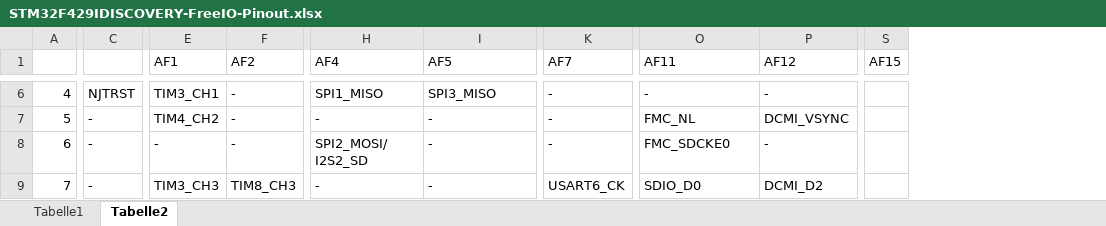
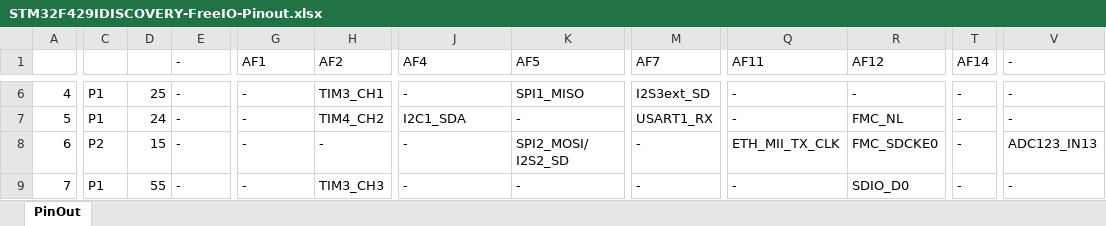
Before and after one commit to s31108/STM32F429IDISCOVERY-FreeIO-Pinout, an Excel workbook: STM32F429IDISCOVERY-FreeIO-Pinout.xlsx, sheet PinOut, drawn as a sheet; only a part is shown, gaps mark what is left out; values as stored, in another font and other column widths than the file's, no cell formats; removed rows and columns are numbered as before the commit, all else as after; the diff covers the shown part only; the diff names each change by its address in the sheet, - before the commit and + after, or states it on an @@ line.

```diff
--- a/STM32F429IDISCOVERY-FreeIO-Pinout.xlsx (sheet PinOut)
+++ b/STM32F429IDISCOVERY-FreeIO-Pinout.xlsx (sheet PinOut)
-sheet tab: Tabelle2
+sheet tab: PinOut
-sheet tab: Tabelle1
+column C, rows 6-9: P1 | P1 | P2 | P1
+column D, rows 6-9: 25 | 24 | 15 | 55
+column T (AF14), rows 6-9: all -
-column S (AF15), empty
+column V (-), rows 6-9: - | - | ADC123_IN13 | -
-E1: (empty)
+E1: -
-E6 (-): NJTRST
+E6 (-): -
-G6 (AF1): TIM3_CH1
+G6 (AF1): -
-H6 (AF2): -
+H6 (AF2): TIM3_CH1
-J6 (AF4): SPI1_MISO
+J6 (AF4): -
-K6 (AF5): SPI3_MISO
+K6 (AF5): SPI1_MISO
-M6 (AF7): -
+M6 (AF7): I2S3ext_SD
-G7 (AF1): TIM4_CH2
+G7 (AF1): -
-H7 (AF2): -
+H7 (AF2): TIM4_CH2
-J7 (AF4): -
+J7 (AF4): I2C1_SDA
-M7 (AF7): -
+M7 (AF7): USART1_RX
-Q7 (AF11): FMC_NL
+Q7 (AF11): -
-R7 (AF12): DCMI_VSYNC
+R7 (AF12): FMC_NL
-J8 (AF4): SPI2_MOSI/ I2S2_SD
+J8 (AF4): -
-K8 (AF5): -
+K8 (AF5): SPI2_MOSI/ I2S2_SD
-Q8 (AF11): FMC_SDCKE0
+Q8 (AF11): ETH_MII_TX_CLK
-R8 (AF12): -
+R8 (AF12): FMC_SDCKE0
-G9 (AF1): TIM3_CH3
+G9 (AF1): -
-H9 (AF2): TIM8_CH3
+H9 (AF2): TIM3_CH3
-M9 (AF7): USART6_CK
+M9 (AF7): -
-Q9 (AF11): SDIO_D0
+Q9 (AF11): -
-R9 (AF12): DCMI_D2
+R9 (AF12): SDIO_D0
```
Also changed, not shown: 18 added rows, 1 removed row and 128 edited cells elsewhere in this sheet, cell formats, 2 other files.
